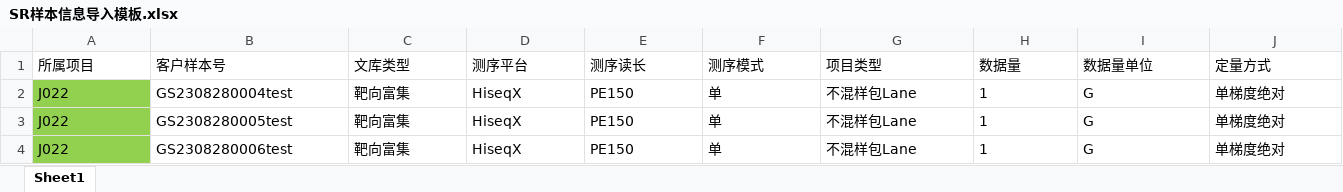
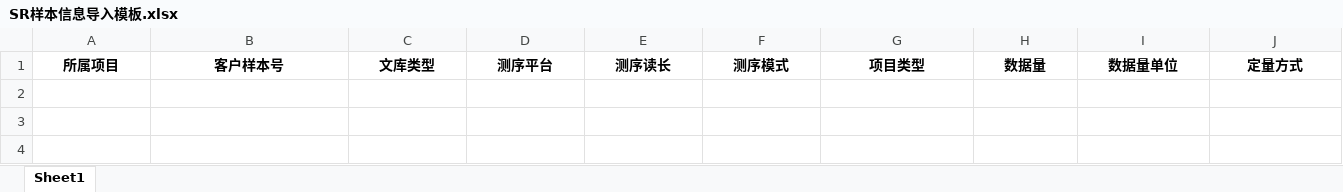
Before and after one commit to ZhouGZ666888/AutoTestScriptForSHLIMS, an Excel workbook: data/import_excel/SR样本信息导入模板.xlsx, sheet Sheet1, drawn as a sheet; only a part is shown; values as stored, in another font and other column widths than the file's, no borders; rows hold the shown columns only; the diff covers the shown part only; the diff names each change by its address in the sheet, - before the commit and + after, or states it on an @@ line.

```diff
--- a/data/import_excel/SR样本信息导入模板.xlsx (sheet Sheet1)
+++ b/data/import_excel/SR样本信息导入模板.xlsx (sheet Sheet1)
@@ A1:J1 bold: off → on, alignment: left → center @@
-row 2: J022 | GS2308280004test | 靶向富集 | HiseqX | PE150 | 单 | 不混样包Lane | 1 | G | 单梯度绝对
-row 3: J022 | GS2308280005test | 靶向富集 | HiseqX | PE150 | 单 | 不混样包Lane | 1 | G | 单梯度绝对
-row 4: J022 | GS2308280006test | 靶向富集 | HiseqX | PE150 | 单 | 不混样包Lane | 1 | G | 单梯度绝对
```
Also changed, not shown: cell formats elsewhere in this sheet, data/excel_doc/dnbpremix_lims_id.xlsx, data/excel_doc/hdsj_id_lims.xlsx, 47 other files.
